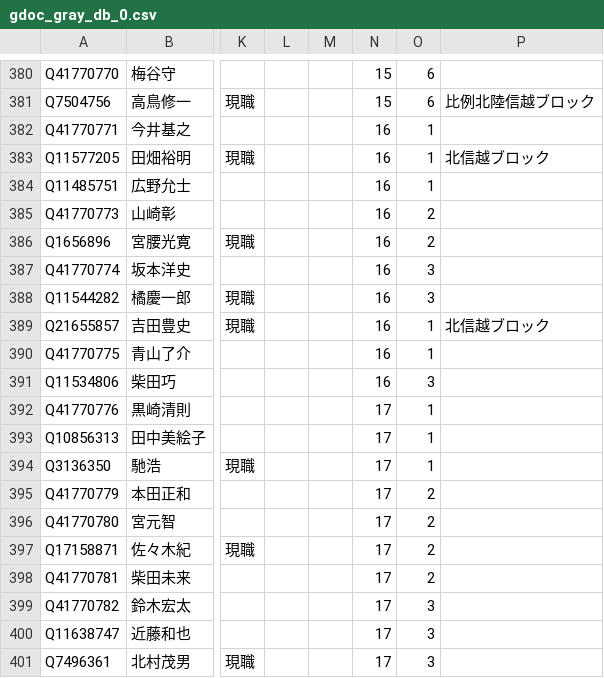
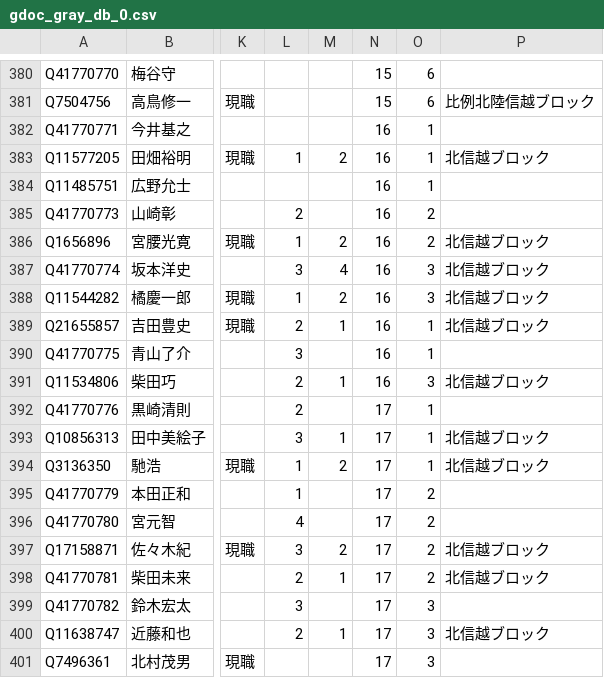
Before and after one commit to hkwi/shuin48pre, a CSV file: docs/gdoc_gray_db_0.csv, drawn as a sheet; only a part is shown, gaps mark what is left out; the diff covers the shown part only; the diff names each change by its address in the sheet, - before the commit and + after, or states it on an @@ line.

```diff
--- a/docs/gdoc_gray_db_0.csv
+++ b/docs/gdoc_gray_db_0.csv
-L383: (empty)
+L383: 1
-M383: (empty)
+M383: 2
-L385: (empty)
+L385: 2
-L386: (empty)
+L386: 1
-M386: (empty)
+M386: 2
-P386:P388: (empty)
+P386:P388: 北信越ブロック
-L387: (empty)
+L387: 3
-M387: (empty)
+M387: 4
-L388: (empty)
+L388: 1
-M388: (empty)
+M388: 2
-L389: (empty)
+L389: 2
-M389: (empty)
+M389: 1
-L390: (empty)
+L390: 3
-L391:L392: (empty)
+L391:L392: 2
-M391: (empty)
+M391: 1
-P391: (empty)
+P391: 北信越ブロック
-L393: (empty)
+L393: 3
-M393: (empty)
+M393: 1
-P393:P394: (empty)
+P393:P394: 北信越ブロック
-L394:L395: (empty)
+L394:L395: 1
-M394: (empty)
+M394: 2
-L396: (empty)
+L396: 4
-L397: (empty)
+L397: 3
-M397: (empty)
+M397: 2
-P397:P398: (empty)
+P397:P398: 北信越ブロック
-L398: (empty)
+L398: 2
-M398: (empty)
+M398: 1
-L399: (empty)
+L399: 3
-L400: (empty)
+L400: 2
-M400: (empty)
+M400: 1
-P400: (empty)
+P400: 北信越ブロック
```
Also changed, not shown: 17 edited cells elsewhere in this file, docs/gdoc_gray_db.csv, docs/gdoc_gray_db_5.csv, 4 other files.
